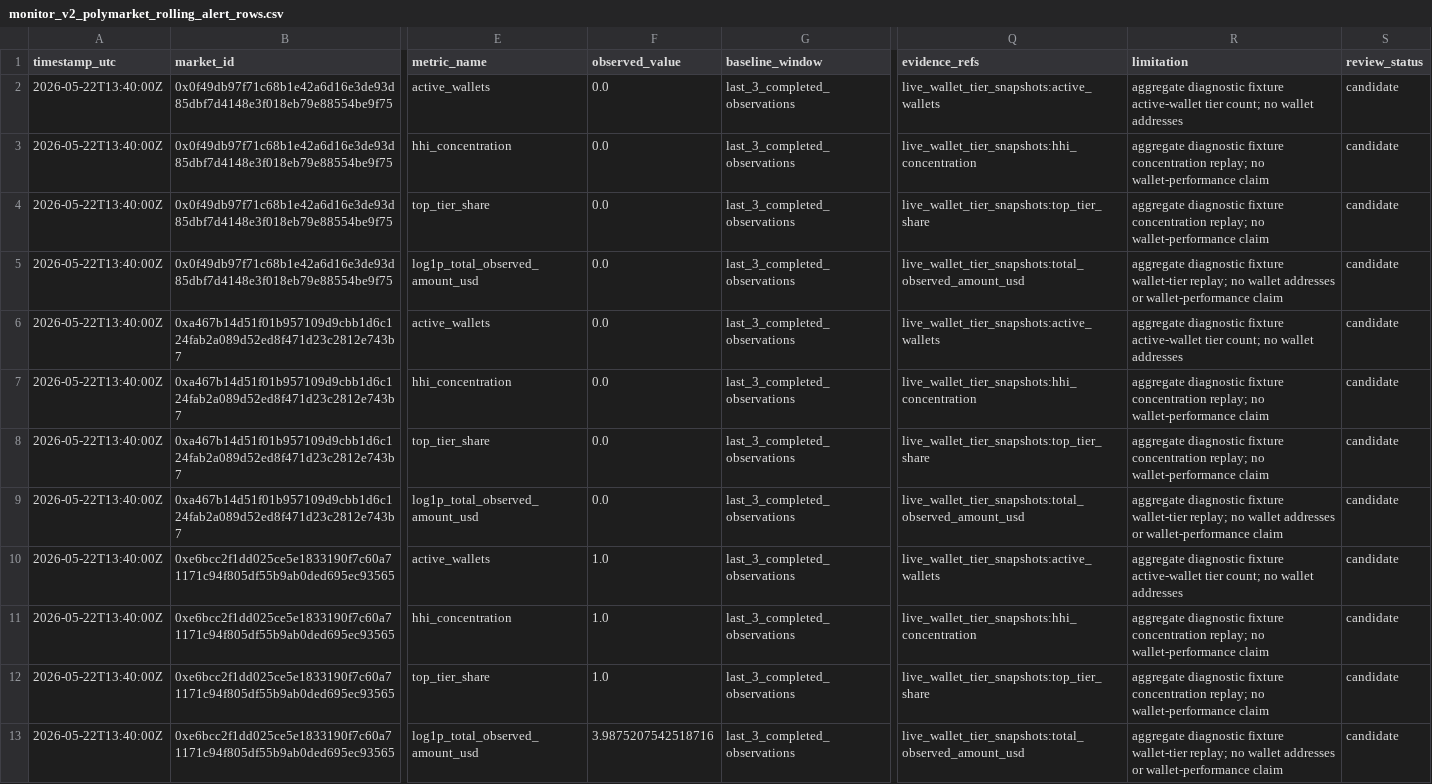
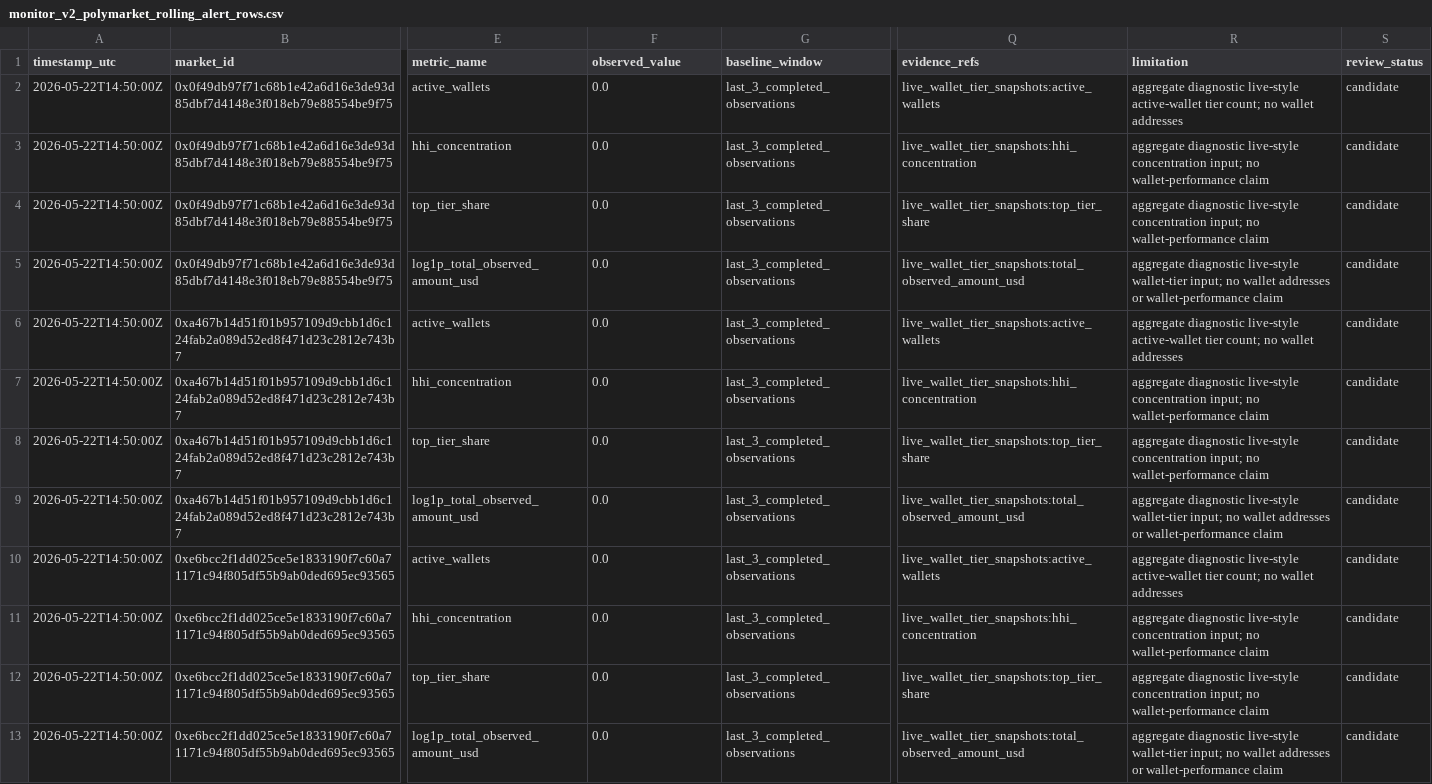
Before and after one commit to Pablozh123/multi-agent-orchestration-informational-efficiency, a CSV file: data/results/monitor_v2_polymarket_rolling_alert_rows.csv, drawn as a sheet; only a part is shown, gaps mark what is left out; the diff names each change by its address in the sheet, - before the commit and + after, or states it on an @@ line.

```diff
--- a/data/results/monitor_v2_polymarket_rolling_alert_rows.csv
+++ b/data/results/monitor_v2_polymarket_rolling_alert_rows.csv
-A2:A13 (timestamp_utc): 2026-05-22T13:40:00Z
+A2:A13 (timestamp_utc): 2026-05-22T14:50:00Z
-R2 (limitation): aggregate diagnostic fixture active-wallet tier…
+R2 (limitation): aggregate diagnostic live-style active-wallet tier…
-R3:R4 (limitation): aggregate diagnostic fixture concentration replay; no wallet-performance…
+R3:R4 (limitation): aggregate diagnostic live-style concentration input; no wallet-performance…
-R5 (limitation): aggregate diagnostic fixture wallet-tier replay; no wallet…
+R5 (limitation): aggregate diagnostic live-style wallet-tier input; no wallet…
-R6 (limitation): aggregate diagnostic fixture active-wallet tier…
+R6 (limitation): aggregate diagnostic live-style active-wallet tier…
-R7:R8 (limitation): aggregate diagnostic fixture concentration replay; no wallet-performance…
+R7:R8 (limitation): aggregate diagnostic live-style concentration input; no wallet-performance…
-R9 (limitation): aggregate diagnostic fixture wallet-tier replay; no wallet…
+R9 (limitation): aggregate diagnostic live-style wallet-tier input; no wallet…
-F10:F12 (observed_value): 1.0
+F10:F12 (observed_value): 0.0
-R10 (limitation): aggregate diagnostic fixture active-wallet tier…
+R10 (limitation): aggregate diagnostic live-style active-wallet tier…
-R11:R12 (limitation): aggregate diagnostic fixture concentration replay; no wallet-performance…
+R11:R12 (limitation): aggregate diagnostic live-style concentration input; no wallet-performance…
-F13 (observed_value): 3.9875207542518716
+F13 (observed_value): 0.0
-R13 (limitation): aggregate diagnostic fixture wallet-tier replay; no wallet…
+R13 (limitation): aggregate diagnostic live-style wallet-tier input; no wallet…
```
Also changed, not shown: data/results/monitor_v2_polymarket_live_market_snapshots.csv, data/results/monitor_v2_polymarket_live_wallet_tier_snapshots.csv, 15 other files.
